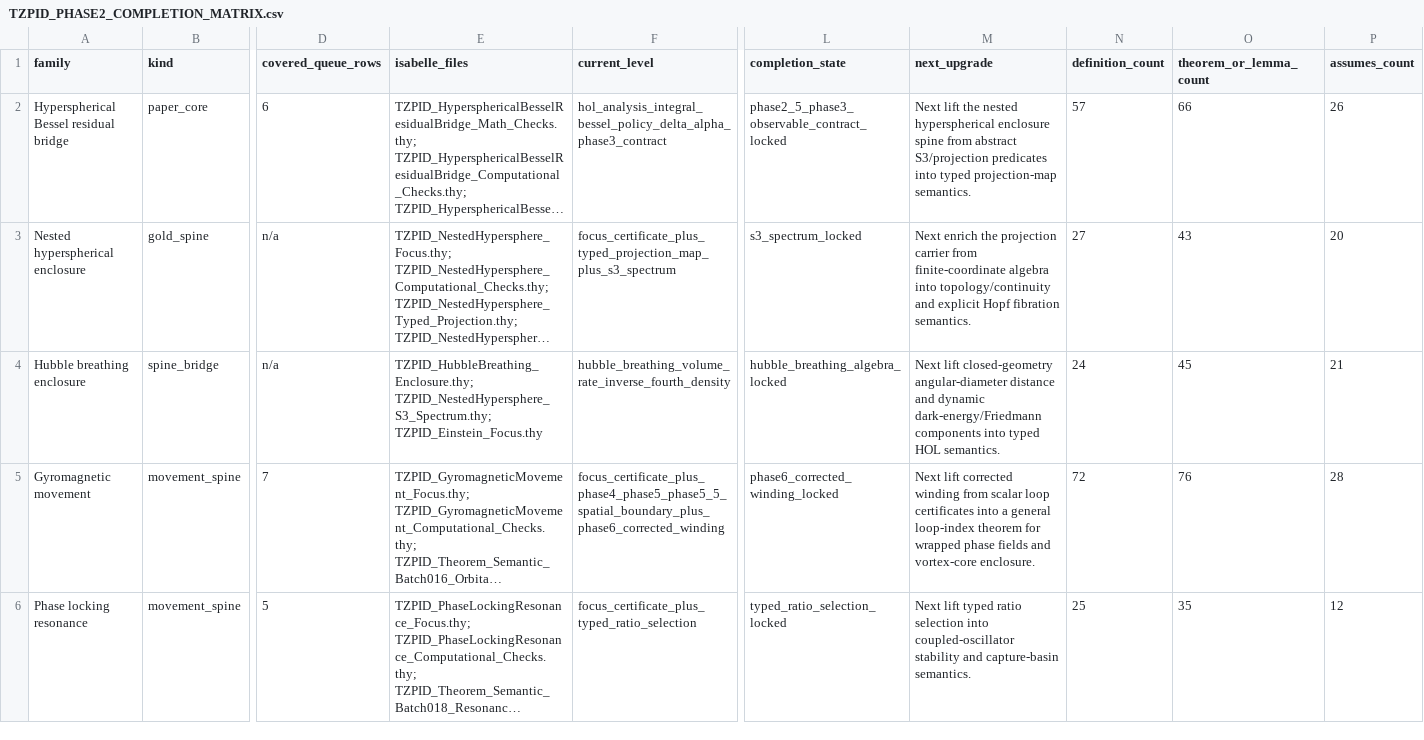
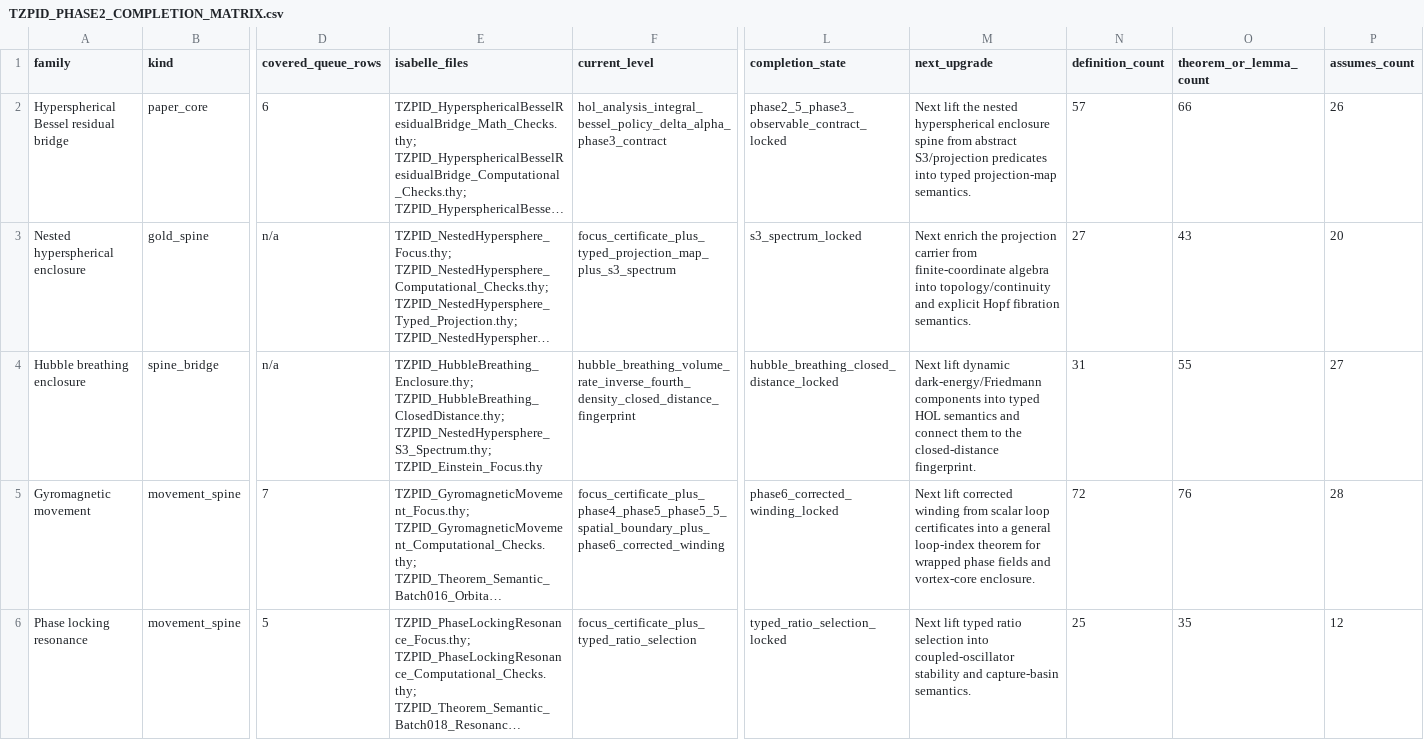
Before and after one commit to DanielAlexanderTrawin/tzpid-proof-pipeline, a CSV file: TZPID_PHASE2_COMPLETION_MATRIX.csv, drawn as a sheet; only a part is shown, gaps mark what is left out; long unchanged cells end in …; the diff names each change by its address in the sheet, - before the commit and + after, or states it on an @@ line.

Commit message:
Lock Hubble closed-distance fingerprint

```diff
--- a/TZPID_PHASE2_COMPLETION_MATRIX.csv
+++ b/TZPID_PHASE2_COMPLETION_MATRIX.csv
-E4 (isabelle_files): TZPID_HubbleBreathing_Enclosure.thy; TZPID_NestedHypersphere_S3_Spectrum.thy; TZPID_Einstein_Focus.thy
+E4 (isabelle_files): TZPID_HubbleBreathing_Enclosure.thy; TZPID_HubbleBreathing_ClosedDistance.thy; TZPID_NestedHypersphere_S3_Spectrum.thy; TZPID_Einstein_Focus.thy
-F4 (current_level): hubble_breathing_volume_rate_inverse_fourth_density
+F4 (current_level): hubble_breathing_volume_rate_inverse_fourth_density_closed_distance_fingerprint
-L4 (completion_state): hubble_breathing_algebra_locked
+L4 (completion_state): hubble_breathing_closed_distance_locked
-M4 (next_upgrade): Next lift closed-geometry angular-diameter distance and dynamic dark-energy/Friedmann components into typed HOL semantics.
+M4 (next_upgrade): Next lift dynamic dark-energy/Friedmann components into typed HOL semantics and connect them to the closed-distance fingerprint.
-N4 (definition_count): 24
+N4 (definition_count): 31
-O4 (theorem_or_lemma_count): 45
+O4 (theorem_or_lemma_count): 55
-P4 (assumes_count): 21
+P4 (assumes_count): 27
```
Also changed, not shown: 6 other files.
